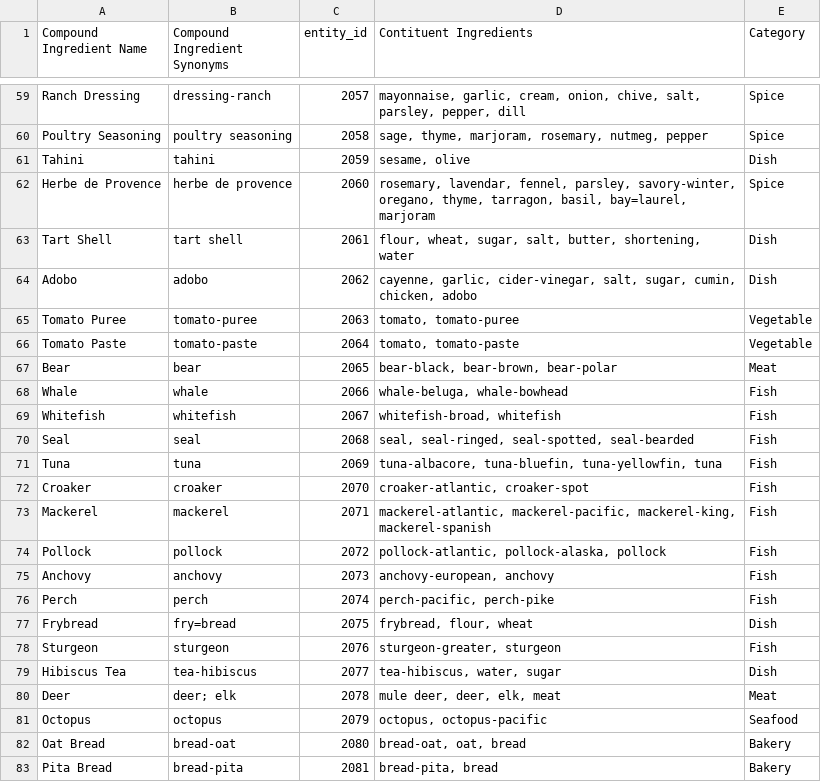
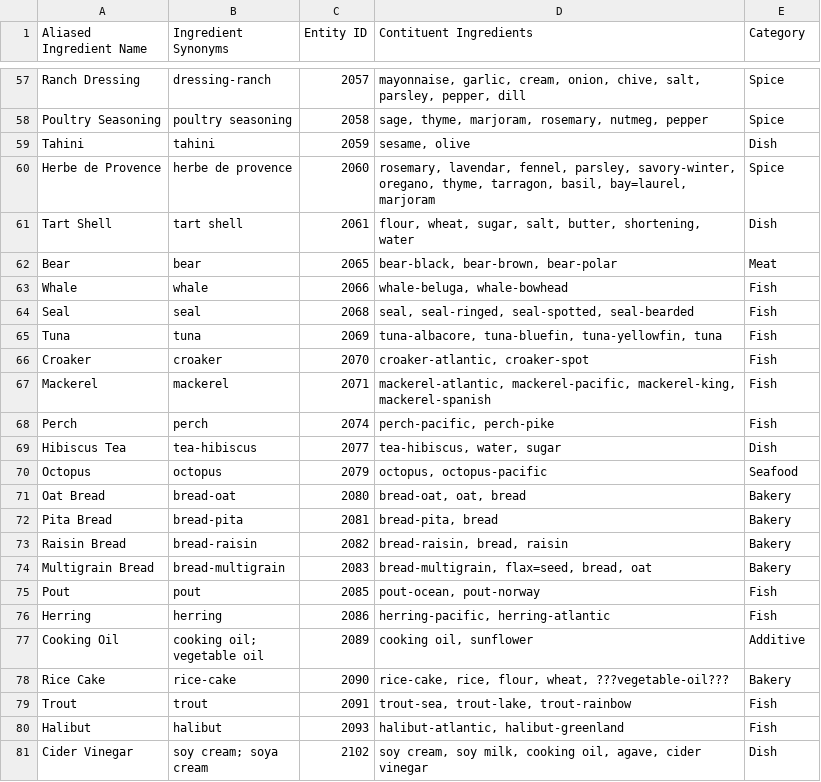
Before and after one commit to Keerat-Singh/WIL_Week-1, a CSV file: CulinaryDB/03_Compound_Ingredients.csv, drawn as a sheet; only a part is shown, gaps mark what is left out; the shorter side is filled out with more unchanged rows; the diff covers the shown part only.

```diff
--- a/CulinaryDB/03_Compound_Ingredients.csv
+++ b/CulinaryDB/03_Compound_Ingredients.csv
@@ -1 +1 @@
-Compound Ingredient Name,Compound Ingredient Synonyms,entity_id,Contituent Ingredients,Category
+Aliased Ingredient Name,Ingredient Synonyms,Entity ID,Contituent Ingredients,Category
@@ -63,8 +61,4 @@ Herbe de Provence,herbe de provence,2060,"rosemary, lavendar, fennel, parsley, s
 Tart Shell,tart shell,2061,"flour, wheat, sugar, salt, butter, shortening, water",Dish
-Adobo,adobo,2062,"cayenne, garlic, cider-vinegar, salt, sugar, cumin, chicken, adobo",Dish
-Tomato Puree,tomato-puree,2063,"tomato, tomato-puree",Vegetable
-Tomato Paste,tomato-paste,2064,"tomato, tomato-paste",Vegetable
 Bear,bear,2065,"bear-black, bear-brown, bear-polar",Meat
 Whale,whale,2066,"whale-beluga, whale-bowhead",Fish
-Whitefish,whitefish,2067,"whitefish-broad, whitefish",Fish
 Seal,seal,2068,"seal, seal-ringed, seal-spotted, seal-bearded",Fish
@@ -73,9 +67,4 @@ Croaker,croaker,2070,"croaker-atlantic, croaker-spot",Fish
 Mackerel,mackerel,2071,"mackerel-atlantic, mackerel-pacific, mackerel-king, mackerel-spanish",Fish
-Pollock,pollock,2072,"pollock-atlantic, pollock-alaska, pollock",Fish
-Anchovy,anchovy,2073,"anchovy-european, anchovy",Fish
 Perch,perch,2074,"perch-pacific, perch-pike",Fish
-Frybread,fry=bread,2075,"frybread, flour, wheat",Dish
-Sturgeon,sturgeon,2076,"sturgeon-greater, sturgeon",Fish
 Hibiscus Tea,tea-hibiscus,2077,"tea-hibiscus, water, sugar",Dish
-Deer,deer; elk,2078,"mule deer, deer, elk, meat",Meat
 Octopus,octopus,2079,"octopus, octopus-pacific",Seafood
```
Also changed, not shown: 14 removed rows elsewhere in this file, CulinaryDB/02_Ingredients.csv, 20 other files.
